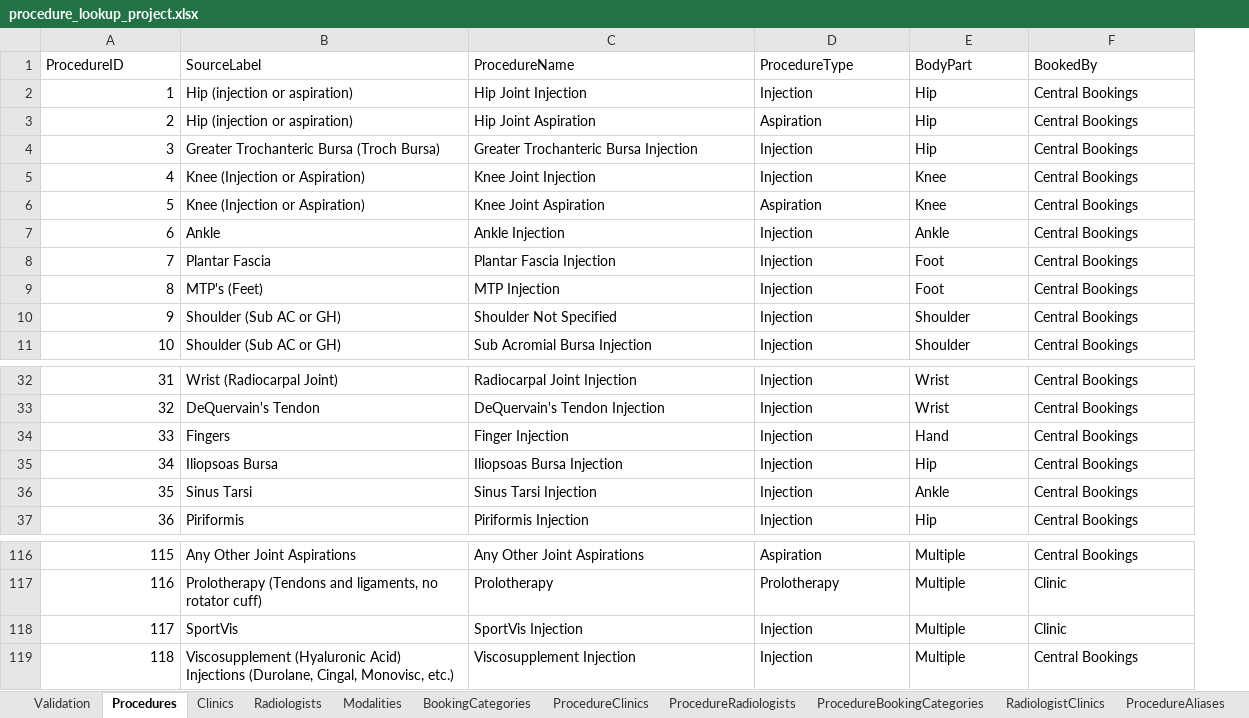
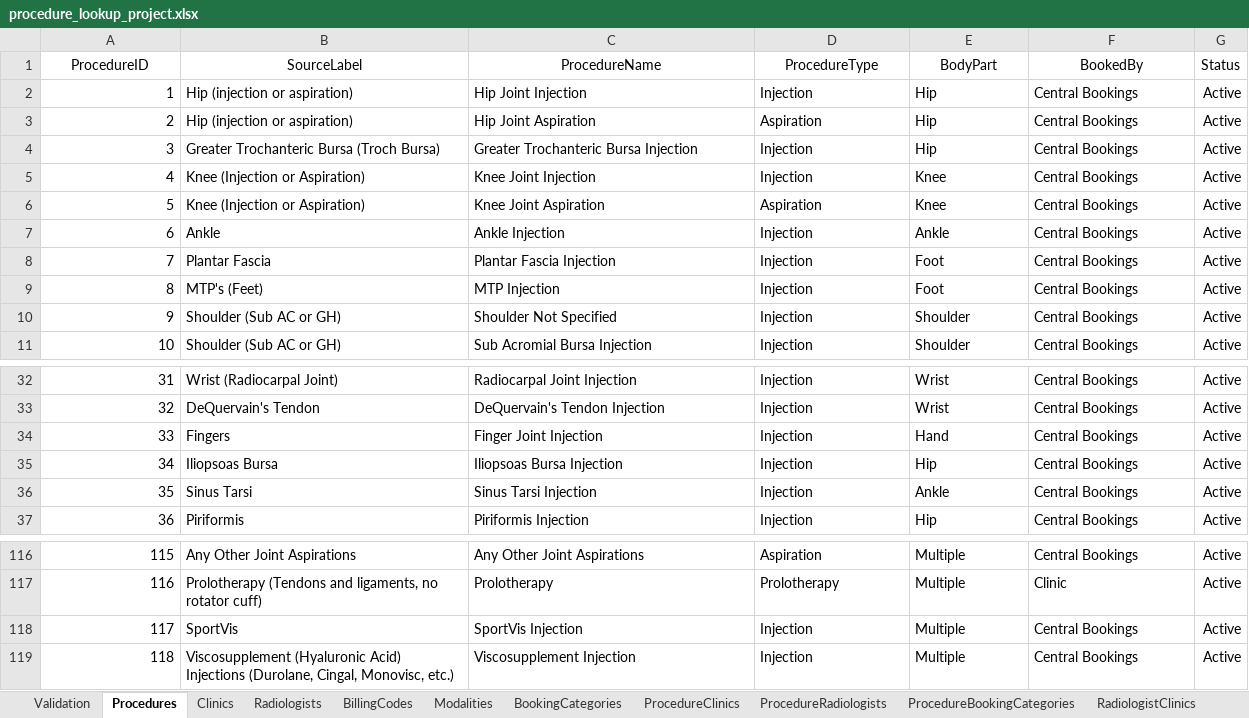
Before and after one commit to kngjms15/procedure-lookup-app, an Excel workbook: procedure_lookup_project.xlsx, sheet Procedures, drawn as a sheet; only a part is shown, gaps mark what is left out; values as stored, in another font and other column widths than the file's, no borders; charts and pictures and conditional formats and table styles not drawn; the diff names each change by its address in the sheet, - before the commit and + after, or states it on an @@ line.

Commit message:
Added Skeleton table for BillingCodes and Bridge table. Changed App BG ui to white.

```diff
--- a/procedure_lookup_project.xlsx (sheet Procedures)
+++ b/procedure_lookup_project.xlsx (sheet Procedures)
+sheet tab: BillingCodes
+column G (Status), rows 2-11: all Active; rows 32-37: all Active; rows 116-119: all Active
-A1:F1 alignment: left
+A1:F1 alignment: center
-C34 (ProcedureName): Finger Injection
+C34 (ProcedureName): Finger Joint Injection
-F118 (BookedBy): Clinic
+F118 (BookedBy): Central Bookings
```
Also changed, not shown: sheet ProcedureRadiologists, sheet ProcedureBookingCategories, sheet ProcedureClinics, sheet ProcedureAliases, sheet RadiologistClinics, sheet Clinics, 1 more sheet, other sheet tabs, hidden cells, charts or pictures, 1 other file.
